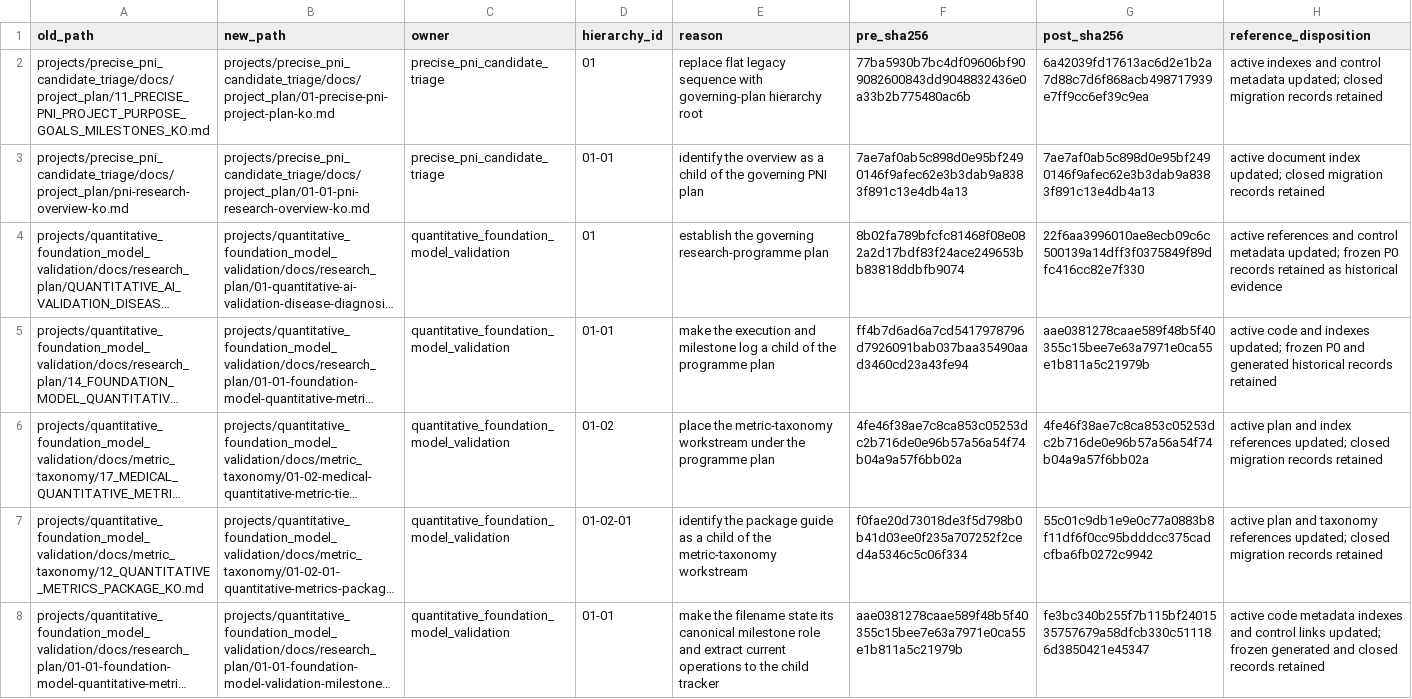
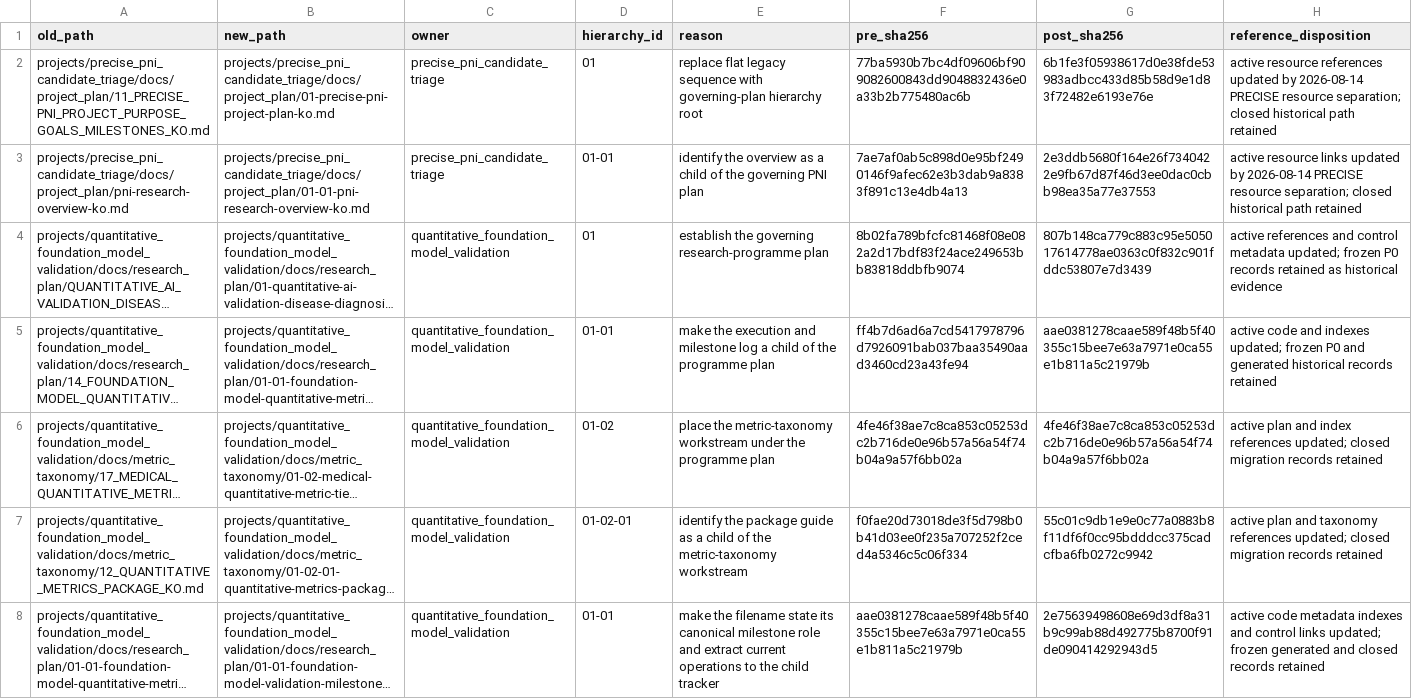
Before and after one commit to AiXLab-GNU/vlm-pathology, a CSV file: infrastructure/migrations/2026-08-13-document-hierarchy-naming/file-rename-map.csv, drawn as a sheet; long unchanged cells end in …; the diff names each change by its address in the sheet, - before the commit and + after, or states it on an @@ line.

```diff
--- a/infrastructure/migrations/2026-08-13-document-hierarchy-naming/file-rename-map.csv
+++ b/infrastructure/migrations/2026-08-13-document-hierarchy-naming/file-rename-map.csv
-G2 (post_sha256): 6a42039fd17613ac6d2e1b2a7d88c7d6f868acb498717939e7ff9cc6ef39c9ea
+G2 (post_sha256): 6b1fe3f05938617d0e38fde53983adbcc433d85b58d9e1d83f72482e6193e76e
-H2 (reference_disposition): active indexes and control metadata updated; closed migration records retained
+H2 (reference_disposition): active resource references updated by 2026-08-14 PRECISE resource separation; closed historical path retained
-G3 (post_sha256): 7ae7af0ab5c898d0e95bf2490146f9afec62e3b3dab9a8383f891c13e4db4a13
+G3 (post_sha256): 2e3ddb5680f164e26f7340422e9fb67d87f46d3ee0dac0cbb98ea35a77e37553
-H3 (reference_disposition): active document index updated; closed migration records retained
+H3 (reference_disposition): active resource links updated by 2026-08-14 PRECISE resource separation; closed historical path retained
-G4 (post_sha256): 22f6aa3996010ae8ecb09c6c500139a14dff3f0375849f89dfc416cc82e7f330
+G4 (post_sha256): 807b148ca779c883c95e505017614778ae0363c0f832c901fddc53807e7d3439
-G8 (post_sha256): fe3bc340b255f7b115bf2401535757679a58dfcb330c511186d3850421e45347
+G8 (post_sha256): 2e75639498608e69d3df8a31b9c99ab88d492775b8700f91de090414292943d5
```
Also changed, not shown: 44 other files.
